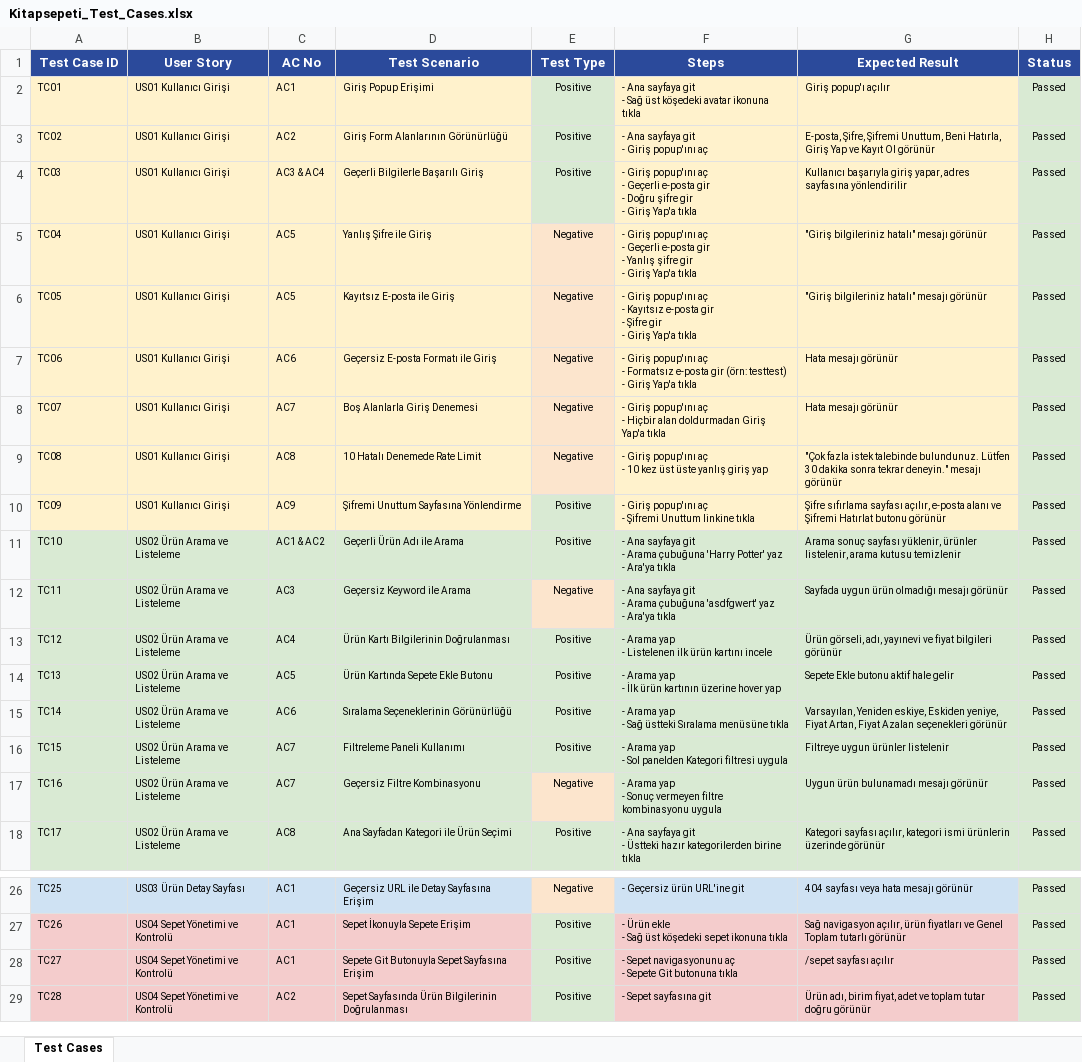
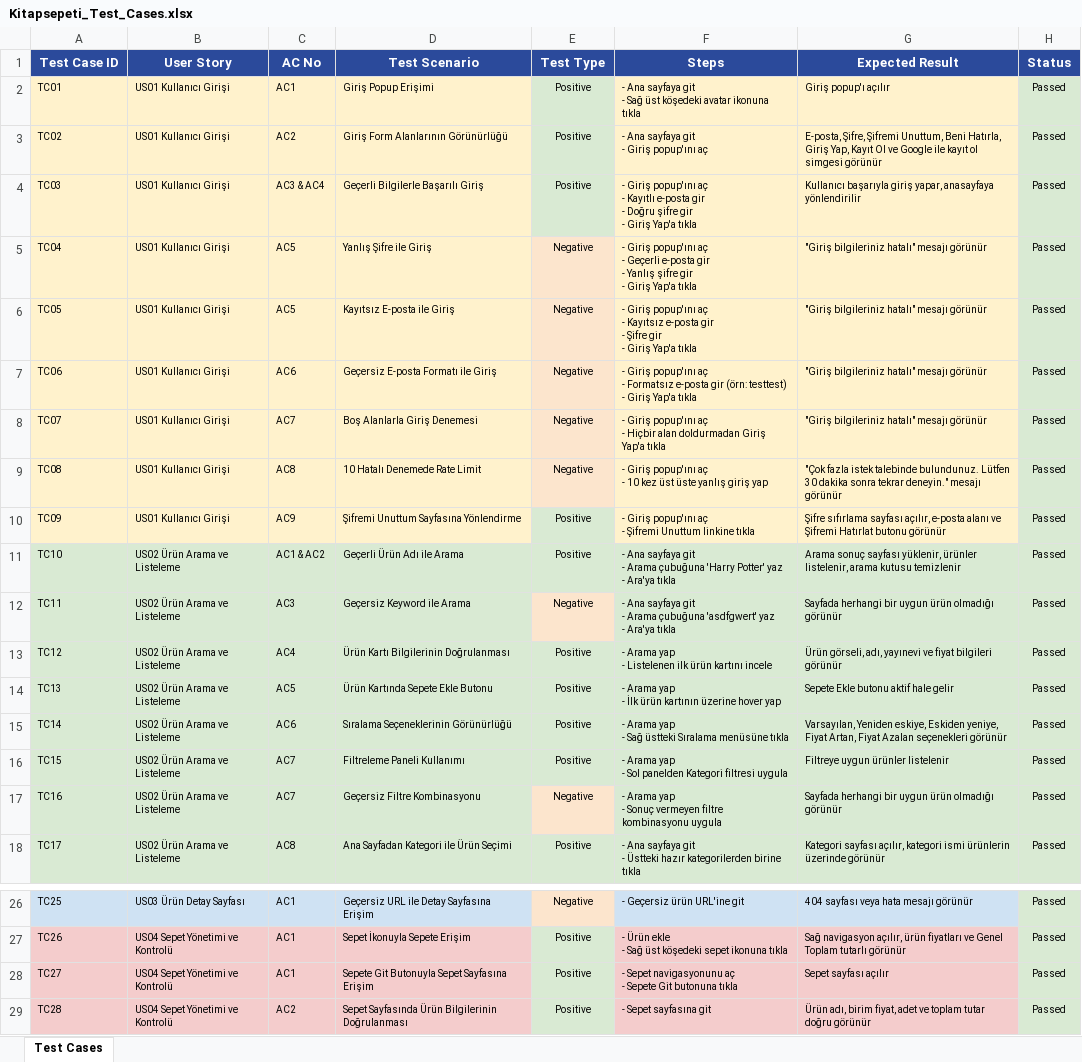
Before and after one commit to BurcaKilic/Kitapsepeti-Otomasyon-Project, an Excel workbook: Kitapsepeti_Test_Cases.xlsx, sheet Test Cases, drawn as a sheet; only a part is shown, gaps mark what is left out; values as stored, in another font and other column widths than the file's, no borders; ↵ is a line break in a cell; the diff names each change by its address in the sheet, - before the commit and + after, or states it on an @@ line.

Commit message:
Test senaryolari guncellendi

```diff
--- a/Kitapsepeti_Test_Cases.xlsx (sheet Test Cases)
+++ b/Kitapsepeti_Test_Cases.xlsx (sheet Test Cases)
-G3 (Expected Result): …Hatırla, Giriş Yap ve Kayıt Ol görünür
+G3 (Expected Result): …Hatırla, Giriş Yap, Kayıt Ol ve Google ile kayıt ol simgesi görünür
-F4 (Steps): …aç ↵ - Geçerli e-posta gir…
+F4 (Steps): …aç ↵ - Kayıtlı e-posta gir…
-G4 (Expected Result): …giriş yapar, adres sayfasına yönlendirilir
+G4 (Expected Result): …giriş yapar, anasayfaya yönlendirilir
-G7:G8 (Expected Result): Hata mesajı görünür
+G7:G8 (Expected Result): "Giriş bilgileriniz hatalı" mesajı görünür
-G12 (Expected Result): Sayfada uygun ürün olmadığı mesajı görünür
+G12 (Expected Result): Sayfada herhangi bir uygun ürün olmadığı görünür
-G17 (Expected Result): Uygun ürün bulunamadı mesajı görünür
+G17 (Expected Result): Sayfada herhangi bir uygun ürün olmadığı görünür
-G28 (Expected Result): /sepet sayfası açılır
+G28 (Expected Result): Sepet sayfası açılır
```
